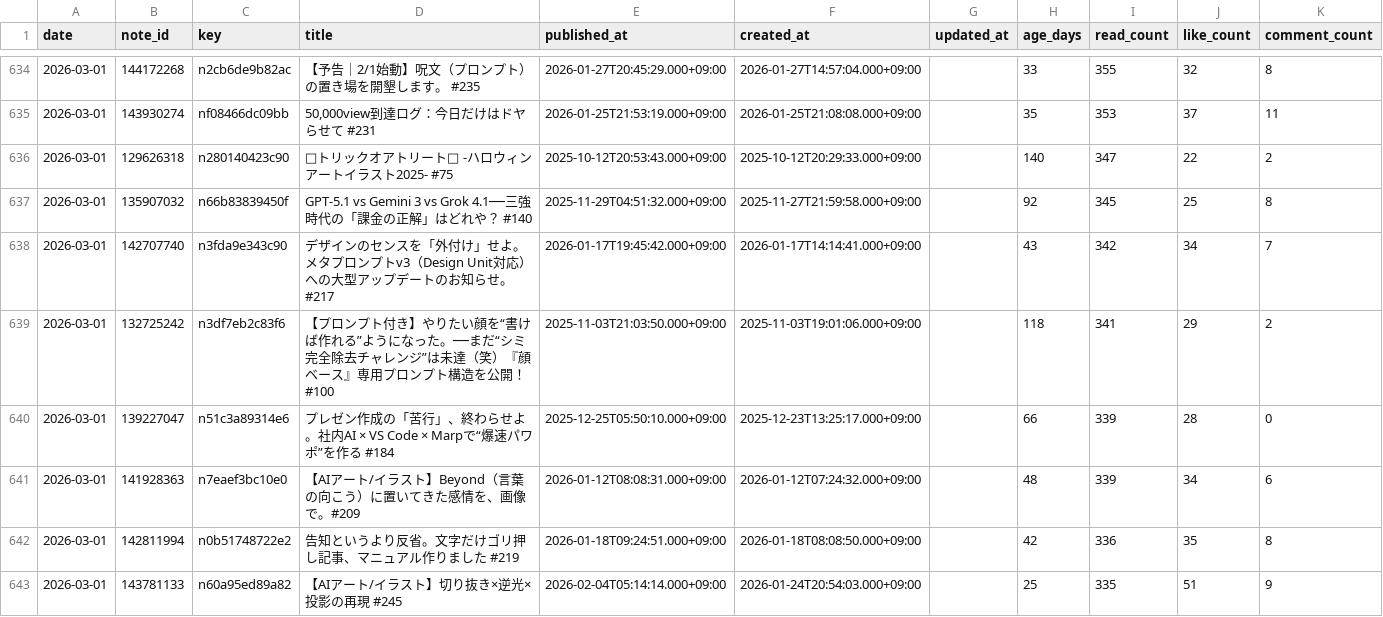
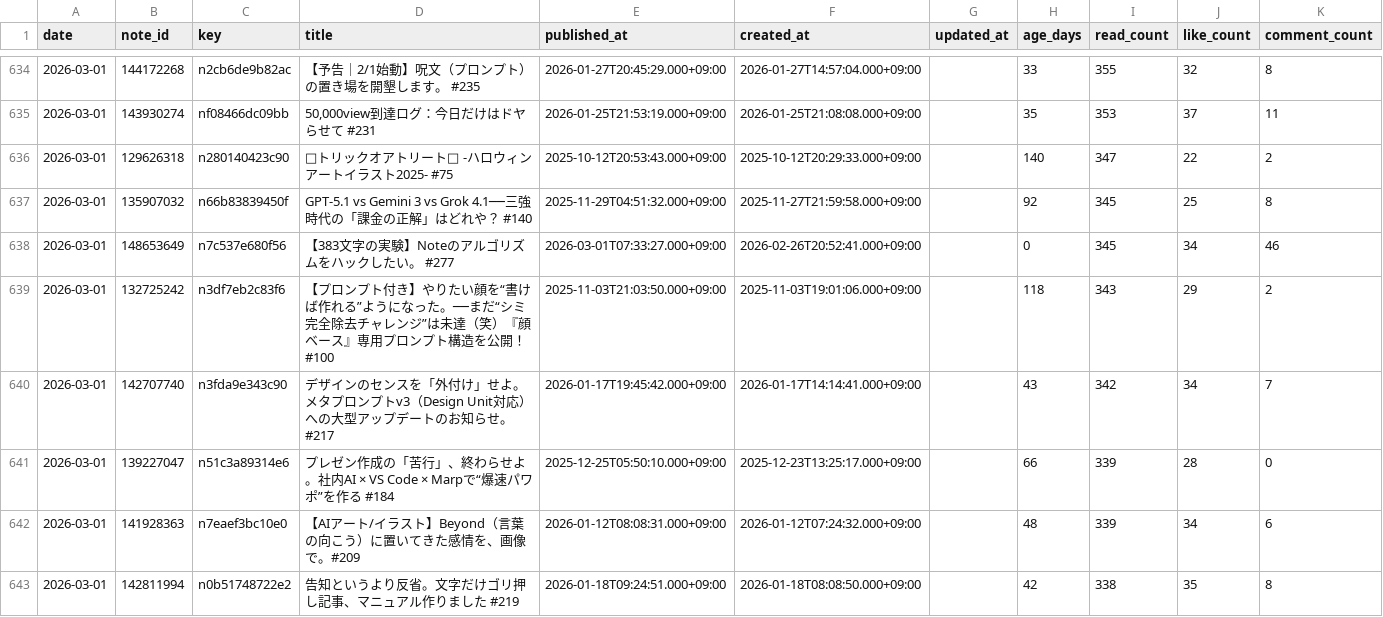
Before and after one commit to Goo-dev0505/note-stats-tracker, a CSV file: data/articles.csv, drawn as a sheet; only a part is shown, gaps mark what is left out; the shorter side is filled out with more unchanged rows; the diff covers the shown part only.

```diff
--- a/data/articles.csv
+++ b/data/articles.csv
@@ -637,6 +637,7 @@ date,note_id,key,title,published_at,created_at,updated_at,age_days,read_count,li
 2026-03-01,135907032,n66b83839450f,GPT-5.1 vs Gemini 3 vs Grok 4.1──三強時代の「課金の正解」はどれや？ #140,2025-11-29T04:51:32.000+09:00,2025-11-27T21:59:58.000+09:00,,92,345,25,8
+2026-03-01,148653649,n7c537e680f56,【383文字の実験】Noteのアルゴリズムをハックしたい。 #277,2026-03-01T07:33:27.000+09:00,2026-02-26T20:52:41.000+09:00,,0,345,34,46
+2026-03-01,132725242,n3df7eb2c83f6,【プロンプト付き】やりたい顔を“書けば作れる”ようになった。──まだ“シミ完全除去チャレンジ”は未達（笑）『顔ベース』専用プロンプト構造を公開！ #100,2025-11-03T21:03:50.000+09:00,2025-11-03T19:01:06.000+09:00,,118,343,29,2
 2026-03-01,142707740,n3fda9e343c90,デザインのセンスを「外付け」せよ。メタプロンプトv3（Design Unit対応）への大型アップデートのお知らせ。 #217,2026-01-17T19:45:42.000+09:00,2026-01-17T14:14:41.000+09:00,,43,342,34,7
-2026-03-01,132725242,n3df7eb2c83f6,【プロンプト付き】やりたい顔を“書けば作れる”ようになった。──まだ“シミ完全除去チャレンジ”は未達（笑）『顔ベース』専用プロンプト構造を公開！ #100,2025-11-03T21:03:50.000+09:00,2025-11-03T19:01:06.000+09:00,,118,341,29,2
 2026-03-01,139227047,n51c3a89314e6,プレゼン作成の「苦行」、終わらせよ。社内AI × VS Code × Marpで“爆速パワポ”を作る #184,2025-12-25T05:50:10.000+09:00,2025-12-23T13:25:17.000+09:00,,66,339,28,0
 2026-03-01,141928363,n7eaef3bc10e0,【AIアート/イラスト】Beyond（言葉の向こう）に置いてきた感情を、画像で。#209,2026-01-12T08:08:31.000+09:00,2026-01-12T07:24:32.000+09:00,,48,339,34,6
-2026-03-01,142811994,n0b51748722e2,告知というより反省。文字だけゴリ押し記事、マニュアル作りました #219,2026-01-18T09:24:51.000+09:00,2026-01-18T08:08:50.000+09:00,,42,336,35,8
+2026-03-01,142811994,n0b51748722e2,告知というより反省。文字だけゴリ押し記事、マニュアル作りました #219,2026-01-18T09:24:51.000+09:00,2026-01-18T08:08:50.000+09:00,,42,338,35,8
```
Also changed, not shown: 3 added rows, 4 removed rows and 14 edited cells elsewhere in this file, data/daily_summary.csv.
